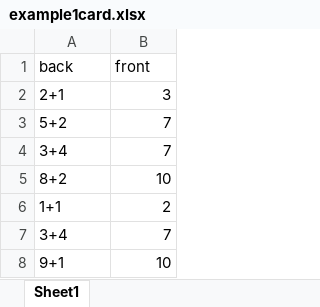
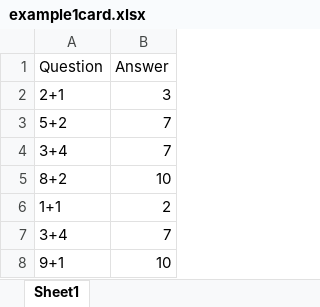
Before and after one commit to danninon/MemoryCards, an Excel workbook: Frontend/input/example1card.xlsx, sheet Sheet1, drawn as a sheet; values as stored, in another font and other column widths than the file's, no borders; removed rows and columns are numbered as before the commit, all else as after; the diff names each change by its address in the sheet, - before the commit and + after, or states it on an @@ line.

Commit message:
Changed some names Started working on OK PASS feature at both front and end added two properties to card added function in cardsController added service at dbService

```diff
--- a/Frontend/input/example1card.xlsx (sheet Sheet1)
+++ b/Frontend/input/example1card.xlsx (sheet Sheet1)
-row 1: back | front
+row 1: Question | Answer
```
Also changed, not shown: 13 other files.
